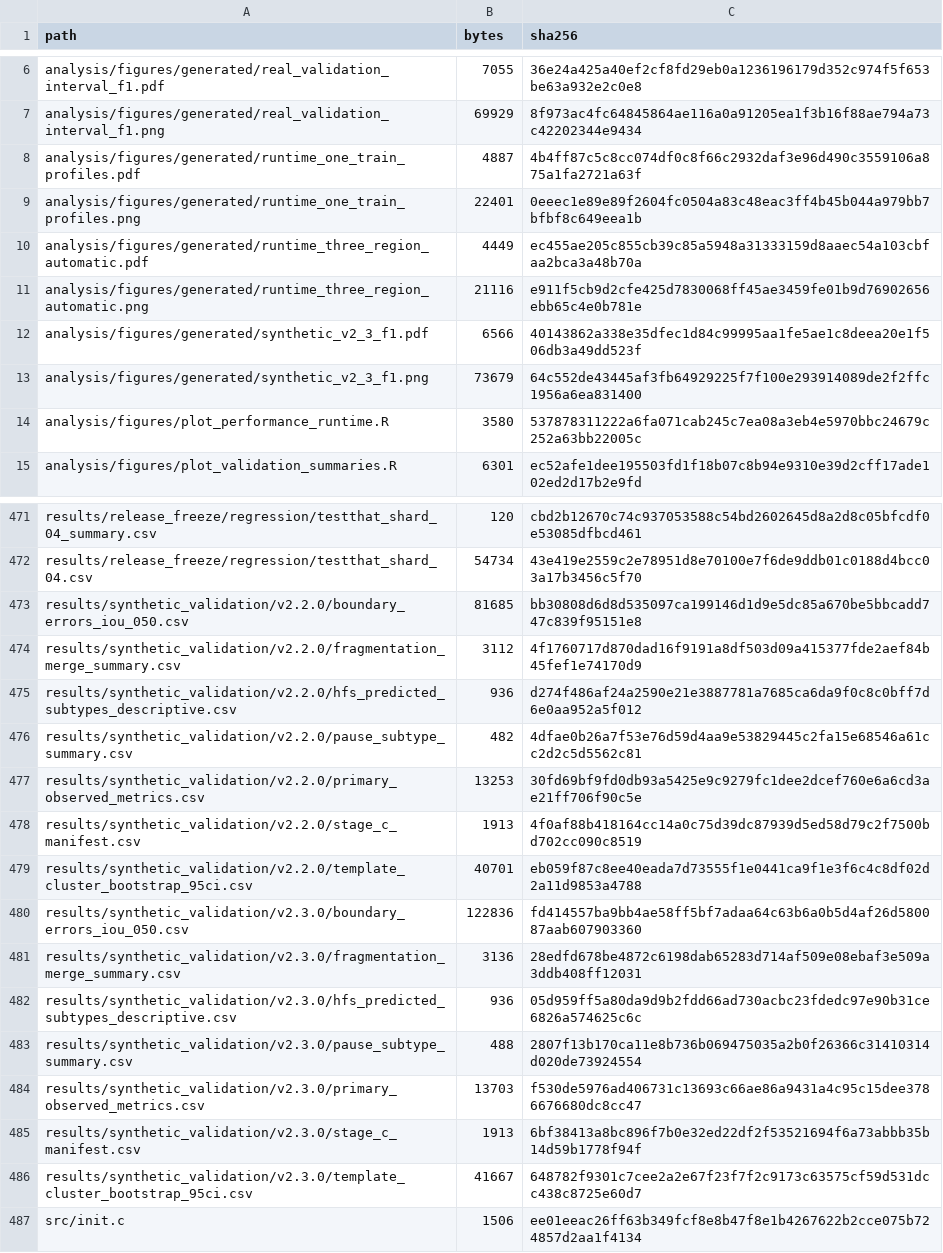
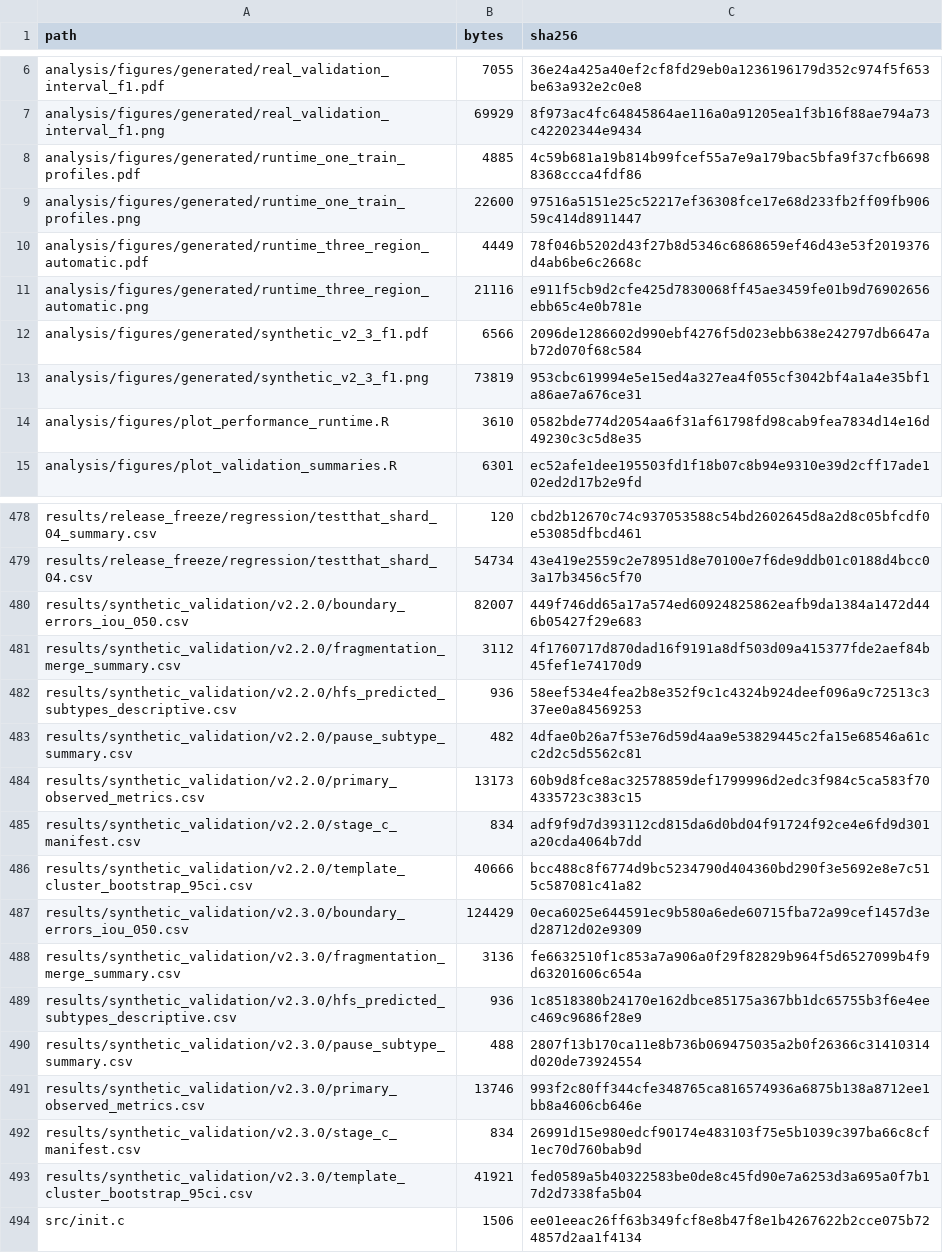
Before and after one commit to zhouhouchun/SpikeTrainPatternDetector-STPD, a CSV file: release_manifest_sha256.csv, drawn as a sheet; only a part is shown, gaps mark what is left out; the diff covers the shown part only.

```diff
--- a/release_manifest_sha256.csv
+++ b/release_manifest_sha256.csv
@@ -7,9 +7,9 @@
 "analysis/figures/generated/real_validation_interval_f1.png",69929,"8f973ac4fc64845864ae116a0a91205ea1f3b16f88ae794a73c42202344e9434"
-"analysis/figures/generated/runtime_one_train_profiles.pdf",4887,"4b4ff87c5c8cc074df0c8f66c2932daf3e96d490c3559106a875a1fa2721a63f"
-"analysis/figures/generated/runtime_one_train_profiles.png",22401,"0eeec1e89e89f2604fc0504a83c48eac3ff4b45b044a979bb7bfbf8c649eea1b"
-"analysis/figures/generated/runtime_three_region_automatic.pdf",4449,"ec455ae205c855cb39c85a5948a31333159d8aaec54a103cbfaa2bca3a48b70a"
+"analysis/figures/generated/runtime_one_train_profiles.pdf",4885,"4c59b681a19b814b99fcef55a7e9a179bac5bfa9f37cfb66988368ccca4fdf86"
+"analysis/figures/generated/runtime_one_train_profiles.png",22600,"97516a5151e25c52217ef36308fce17e68d233fb2ff09fb90659c414d8911447"
+"analysis/figures/generated/runtime_three_region_automatic.pdf",4449,"78f046b5202d43f27b8d5346c6868659ef46d43e53f2019376d4ab6be6c2668c"
 "analysis/figures/generated/runtime_three_region_automatic.png",21116,"e911f5cb9d2cfe425d7830068ff45ae3459fe01b9d76902656ebb65c4e0b781e"
-"analysis/figures/generated/synthetic_v2_3_f1.pdf",6566,"40143862a338e35dfec1d84c99995aa1fe5ae1c8deea20e1f506db3a49dd523f"
-"analysis/figures/generated/synthetic_v2_3_f1.png",73679,"64c552de43445af3fb64929225f7f100e293914089de2f2ffc1956a6ea831400"
-"analysis/figures/plot_performance_runtime.R",3580,"537878311222a6fa071cab245c7ea08a3eb4e5970bbc24679c252a63bb22005c"
+"analysis/figures/generated/synthetic_v2_3_f1.pdf",6566,"2096de1286602d990ebf4276f5d023ebb638e242797db6647ab72d070f68c584"
+"analysis/figures/generated/synthetic_v2_3_f1.png",73819,"953cbc619994e5e15ed4a327ea4f055cf3042bf4a1a4e35bf1a86ae7a676ce31"
+"analysis/figures/plot_performance_runtime.R",3610,"0582bde774d2054aa6f31af61798fd98cab9fea7834d14e16d49230c3c5d8e35"
 "analysis/figures/plot_validation_summaries.R",6301,"ec52afe1dee195503fd1f18b07c8b94e9310e39d2cff17ade102ed2d17b2e9fd"
@@ -472,16 +479,16 @@
 "results/release_freeze/regression/testthat_shard_04.csv",54734,"43e419e2559c2e78951d8e70100e7f6de9ddb01c0188d4bcc03a17b3456c5f70"
-"results/synthetic_validation/v2.2.0/boundary_errors_iou_050.csv",81685,"bb30808d6d8d535097ca199146d1d9e5dc85a670be5bbcadd747c839f95151e8"
+"results/synthetic_validation/v2.2.0/boundary_errors_iou_050.csv",82007,"449f746dd65a17a574ed60924825862eafb9da1384a1472d446b05427f29e683"
 "results/synthetic_validation/v2.2.0/fragmentation_merge_summary.csv",3112,"4f1760717d870dad16f9191a8df503d09a415377fde2aef84b45fef1e74170d9"
-"results/synthetic_validation/v2.2.0/hfs_predicted_subtypes_descriptive.csv",936,"d274f486af24a2590e21e3887781a7685ca6da9f0c8c0bff7d6e0aa952a5f012"
+"results/synthetic_validation/v2.2.0/hfs_predicted_subtypes_descriptive.csv",936,"58eef534e4fea2b8e352f9c1c4324b924deef096a9c72513c337ee0a84569253"
 "results/synthetic_validation/v2.2.0/pause_subtype_summary.csv",482,"4dfae0b26a7f53e76d59d4aa9e53829445c2fa15e68546a61cc2d2c5d5562c81"
-"results/synthetic_validation/v2.2.0/primary_observed_metrics.csv",13253,"30fd69bf9fd0db93a5425e9c9279fc1dee2dcef760e6a6cd3ae21ff706f90c5e"
-"results/synthetic_validation/v2.2.0/stage_c_manifest.csv",1913,"4f0af88b418164cc14a0c75d39dc87939d5ed58d79c2f7500bd702cc090c8519"
-"results/synthetic_validation/v2.2.0/template_cluster_bootstrap_95ci.csv",40701,"eb059f87c8ee40eada7d73555f1e0441ca9f1e3f6c4c8df02d2a11d9853a4788"
-"results/synthetic_validation/v2.3.0/boundary_errors_iou_050.csv",122836,"fd414557ba9bb4ae58ff5bf7adaa64c63b6a0b5d4af26d580087aab607903360"
-"results/synthetic_validation/v2.3.0/fragmentation_merge_summary.csv",3136,"28edfd678be4872c6198dab65283d714af509e08ebaf3e509a3ddb408ff12031"
-"results/synthetic_validation/v2.3.0/hfs_predicted_subtypes_descriptive.csv",936,"05d959ff5a80da9d9b2fdd66ad730acbc23fdedc97e90b31ce6826a574625c6c"
+"results/synthetic_validation/v2.2.0/primary_observed_metrics.csv",13173,"60b9d8fce8ac32578859def1799996d2edc3f984c5ca583f704335723c383c15"
+"results/synthetic_validation/v2.2.0/stage_c_manifest.csv",834,"adf9f9d7d393112cd815da6d0bd04f91724f92ce4e6fd9d301a20cda4064b7dd"
+"results/synthetic_validation/v2.2.0/template_cluster_bootstrap_95ci.csv",40666,"bcc488c8f6774d9bc5234790d404360bd290f3e5692e8e7c515c587081c41a82"
+"results/synthetic_validation/v2.3.0/boundary_errors_iou_050.csv",124429,"0eca6025e644591ec9b580a6ede60715fba72a99cef1457d3ed28712d02e9309"
+"results/synthetic_validation/v2.3.0/fragmentation_merge_summary.csv",3136,"fe6632510f1c853a7a906a0f29f82829b964f5d6527099b4f9d63201606c654a"
+"results/synthetic_validation/v2.3.0/hfs_predicted_subtypes_descriptive.csv",936,"1c8518380b24170e162dbce85175a367bb1dc65755b3f6e4eec469c9686f28e9"
 "results/synthetic_validation/v2.3.0/pause_subtype_summary.csv",488,"2807f13b170ca11e8b736b069475035a2b0f26366c31410314d020de73924554"
-"results/synthetic_validation/v2.3.0/primary_observed_metrics.csv",13703,"f530de5976ad406731c13693c66ae86a9431a4c95c15dee3786676680dc8cc47"
-"results/synthetic_validation/v2.3.0/stage_c_manifest.csv",1913,"6bf38413a8bc896f7b0e32ed22df2f53521694f6a73abbb35b14d59b1778f94f"
-"results/synthetic_validation/v2.3.0/template_cluster_bootstrap_95ci.csv",41667,"648782f9301c7cee2a2e67f23f7f2c9173c63575cf59d531dcc438c8725e60d7"
+"results/synthetic_validation/v2.3.0/primary_observed_metrics.csv",13746,"993f2c80ff344cfe348765ca816574936a6875b138a8712ee1bb8a4606cb646e"
+"results/synthetic_validation/v2.3.0/stage_c_manifest.csv",834,"26991d15e980edcf90174e483103f75e5b1039c397ba66c8cf1ec70d760bab9d"
+"results/synthetic_validation/v2.3.0/template_cluster_bootstrap_95ci.csv",41921,"fed0589a5b40322583be0de8c45fd90e7a6253d3a695a0f7b17d2d7338fa5b04"
 "src/init.c",1506,"ee01eeac26ff63b349fcf8e8b47f8e1b4267622b2cce075b724857d2aa1f4134"
```
Also changed, not shown: 7 added rows and 42 edited cells elsewhere in this file, results/method_comparison/three_method_truth_accuracy_current/protocol.csv, results/synthetic_validation/v2.2.0/boundary_errors_iou_050.csv, 44 other files.
